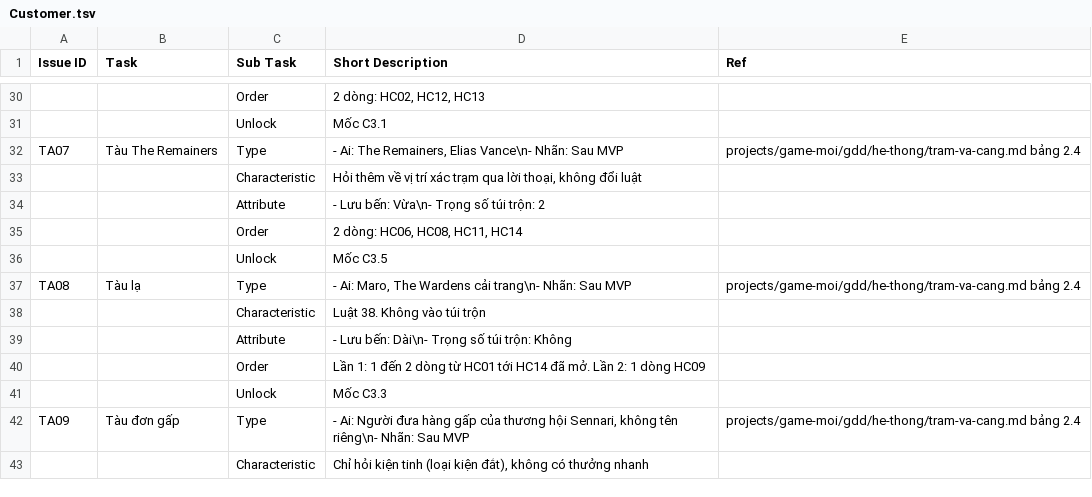
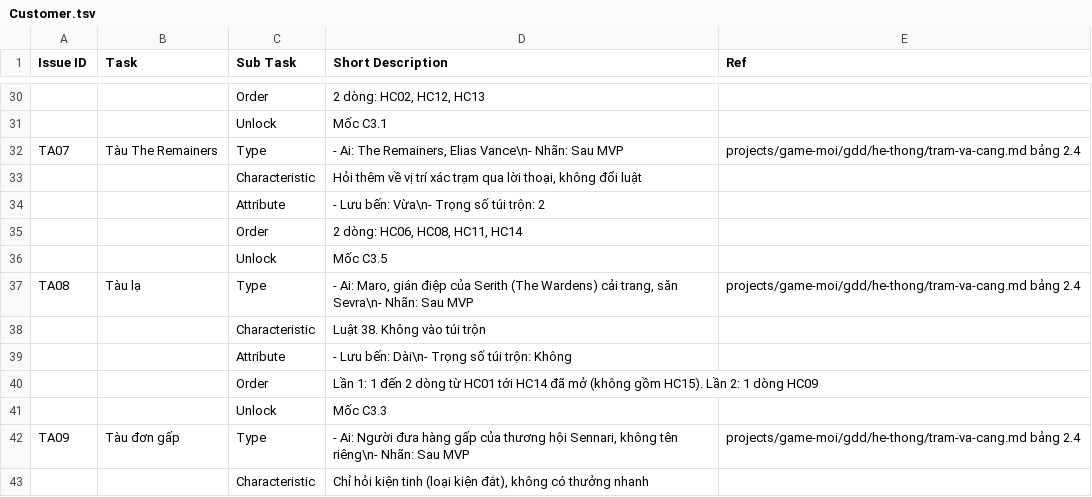
Before and after one commit to huycv18/DATN-SP27, a TSV file: projects/game-moi/gdd/sheet/Customer.tsv, drawn as a sheet; only a part is shown, gaps mark what is left out; the diff covers the shown part only.

```diff
--- a/projects/game-moi/gdd/sheet/Customer.tsv
+++ b/projects/game-moi/gdd/sheet/Customer.tsv
@@ -36,6 +36,6 @@ TA07	Tàu The Remainers	Type	- Ai: The Remainers, Elias Vance\n- Nhãn: Sau MVP
 		Unlock	Mốc C3.5	
-TA08	Tàu lạ	Type	- Ai: Maro, The Wardens cải trang\n- Nhãn: Sau MVP	projects/game-moi/gdd/he-thong/tram-va-cang.md bảng 2.4
+TA08	Tàu lạ	Type	- Ai: Maro, gián điệp của Serith (The Wardens) cải trang, săn Sevra\n- Nhãn: Sau MVP	projects/game-moi/gdd/he-thong/tram-va-cang.md bảng 2.4
 		Characteristic	Luật 38. Không vào túi trộn	
 		Attribute	- Lưu bến: Dài\n- Trọng số túi trộn: Không	
-		Order	Lần 1: 1 đến 2 dòng từ HC01 tới HC14 đã mở. Lần 2: 1 dòng HC09	
+		Order	Lần 1: 1 đến 2 dòng từ HC01 tới HC14 đã mở (không gồm HC15). Lần 2: 1 dòng HC09	
 		Unlock	Mốc C3.3	
```
Also changed, not shown: 6 added rows and 7 edited cells elsewhere in this file, projects/game-moi/gdd/sheet/Enemy.tsv, projects/game-moi/gdd/sheet/GAME STORY.tsv, 49 other files.
